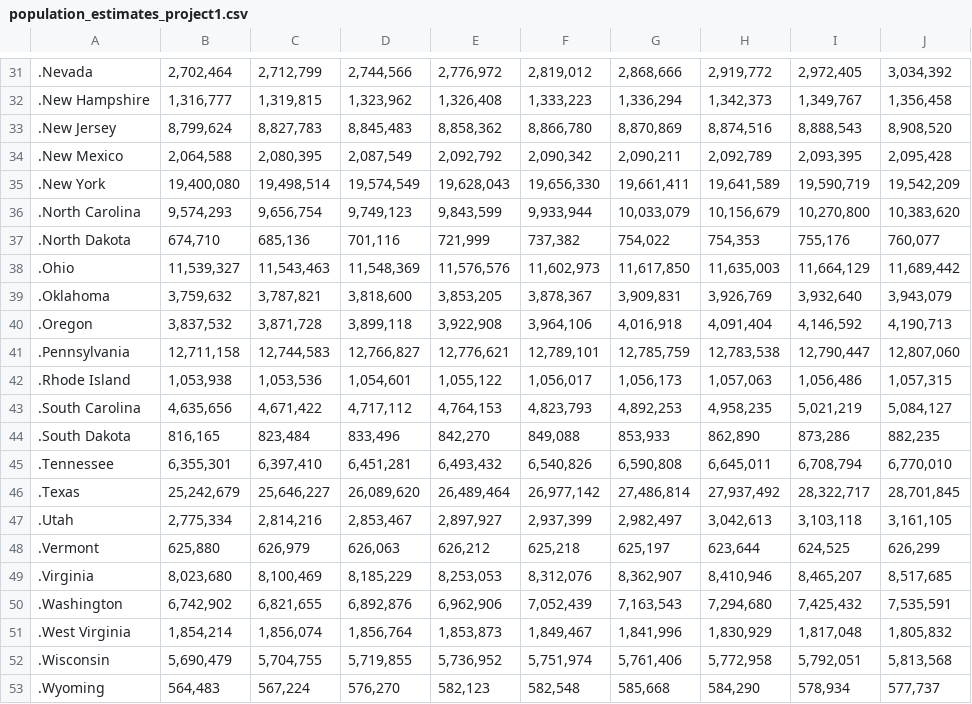
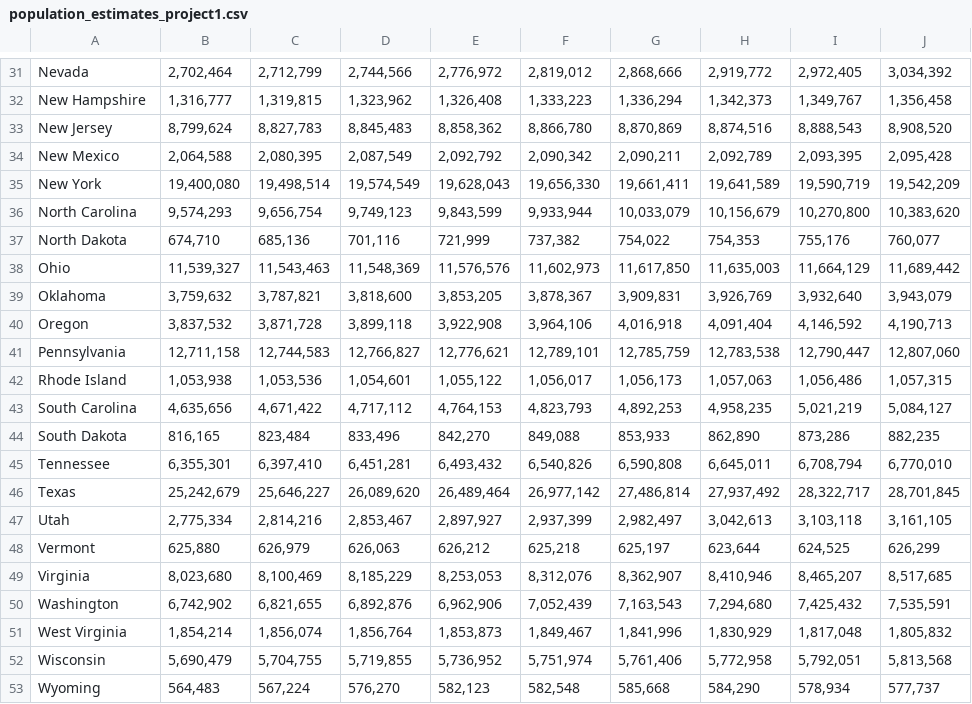
Before and after one commit to chane-d/group-project-one, a CSV file: Inputs/POPSTATSInputs/population_estimates_project1.csv, drawn as a sheet; only a part is shown, gaps mark what is left out; the diff covers the shown part only; the diff names each change by its address in the sheet, - before the commit and + after, or states it on an @@ line.

```diff
--- a/Inputs/POPSTATSInputs/population_estimates_project1.csv
+++ b/Inputs/POPSTATSInputs/population_estimates_project1.csv
-A31: .Nevada
+A31: Nevada
-A32: .New Hampshire
+A32: New Hampshire
-A33: .New Jersey
+A33: New Jersey
-A34: .New Mexico
+A34: New Mexico
-A35: .New York
+A35: New York
-A36: .North Carolina
+A36: North Carolina
-A37: .North Dakota
+A37: North Dakota
-A38: .Ohio
+A38: Ohio
-A39: .Oklahoma
+A39: Oklahoma
-A40: .Oregon
+A40: Oregon
-A41: .Pennsylvania
+A41: Pennsylvania
-A42: .Rhode Island
+A42: Rhode Island
-A43: .South Carolina
+A43: South Carolina
-A44: .South Dakota
+A44: South Dakota
-A45: .Tennessee
+A45: Tennessee
-A46: .Texas
+A46: Texas
-A47: .Utah
+A47: Utah
-A48: .Vermont
+A48: Vermont
-A49: .Virginia
+A49: Virginia
-A50: .Washington
+A50: Washington
-A51: .West Virginia
+A51: West Virginia
-A52: .Wisconsin
+A52: Wisconsin
-A53: .Wyoming
+A53: Wyoming
```
Also changed, not shown: 28 edited cells elsewhere in this file, 3 other files.
